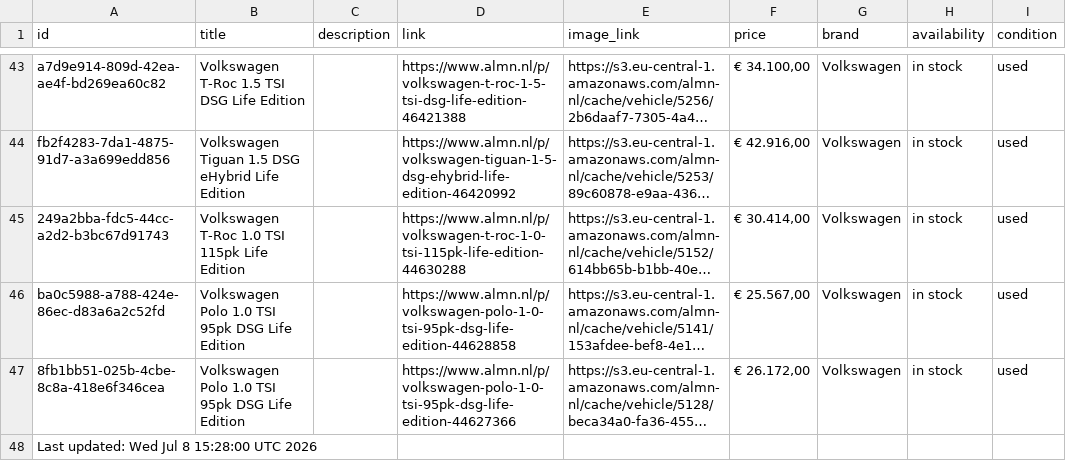
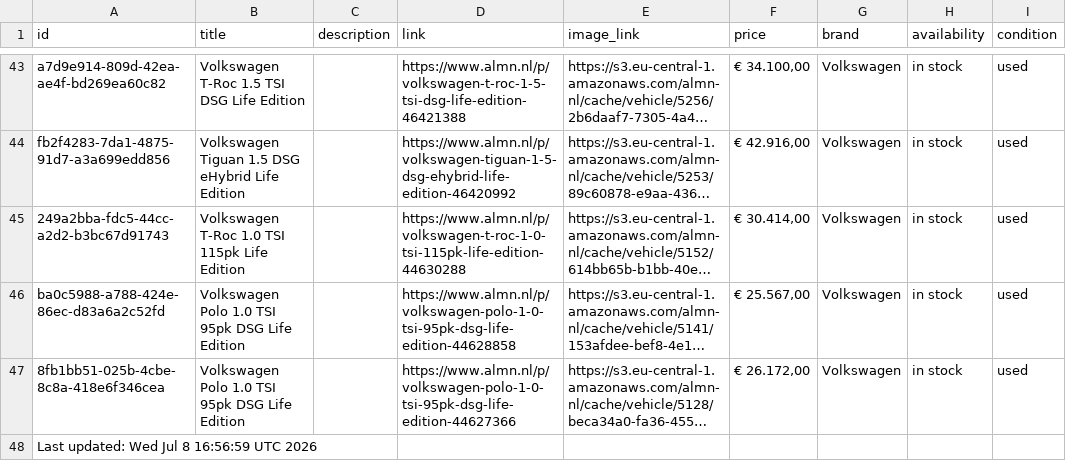
Before and after one commit to maxmovesmarketing/almn_zl, a CSV file: cars.csv, drawn as a sheet; only a part is shown, gaps mark what is left out; long unchanged cells end in …; the diff names each change by its address in the sheet, - before the commit and + after, or states it on an @@ line.

```diff
--- a/cars.csv
+++ b/cars.csv
-A48 (id): Last updated: Wed Jul 8 15:28:00 UTC 2026
+A48 (id): Last updated: Wed Jul 8 16:56:59 UTC 2026
```
